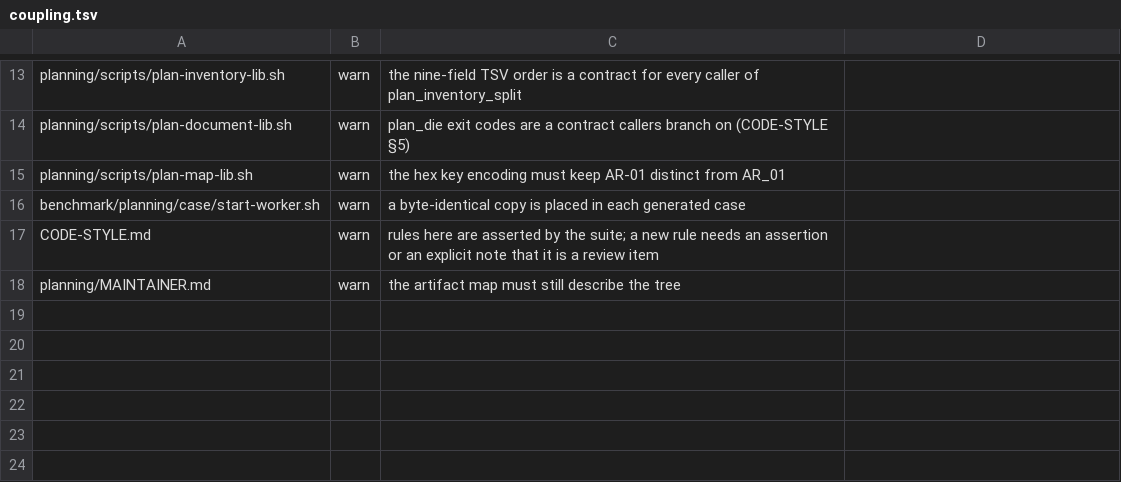
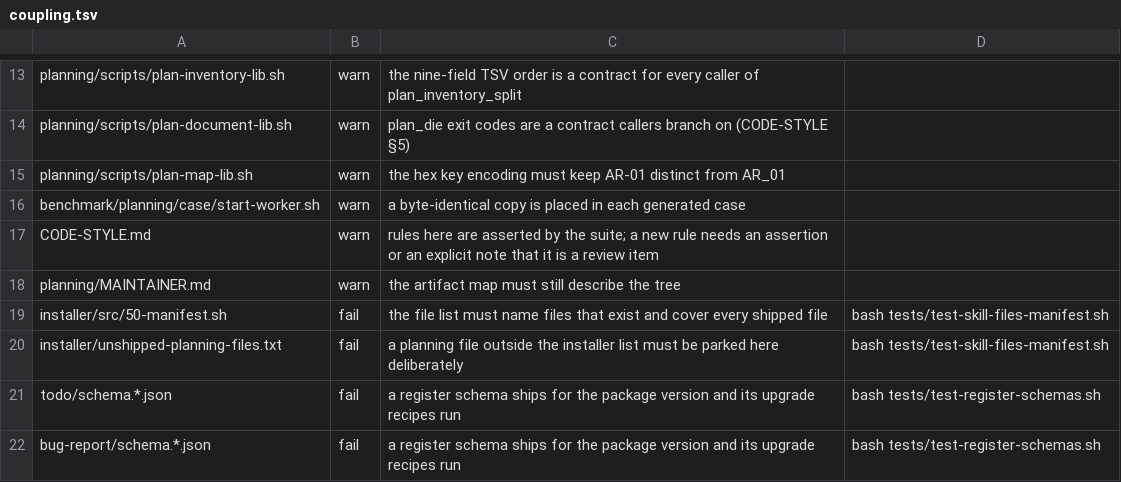
Before and after one commit to tschallacka/ai-skills, a TSV file: coupling.tsv, drawn as a sheet; only a part is shown, gaps mark what is left out.

Commit message:
installer: verify the skill_files() list instead of deriving it
Reverts the derived schema filename. skill_files() is a hand list on purpose --
the planning arm is a second copy of PACKAGE-MANIFEST.txt and the duplication is
the cross-check -- so the answer to a version bump is a test that reads the list,
not a list that computes itself.

tests/test-skill-files-manifest.sh checks it in both directions for every skill:
every name skill_files() promises exists on disk, and every tracked skill file
either ships or has a stated reason not to. The reasons are rules, not names, so
a new compiler input or a new deviation example is covered while a new script is
not. It runs in the suite and as npm prepack, so a broken list cannot be packed.

Eight mutations, all caught: a renamed schema, a misspelled entry, a deleted
script, an unlisted new file in a register skill, an unlisted new planning test,
a case arm that stops matching, a stale parked entry, and an exemption rule
widened to cover everything. One initially passed -- existence was being asked of
git ls-files, so an unstaged rename looked fine; it asks the filesystem now.

The check surfaced 42 planning files that no install delivers, 35 of them tests.
The split is historical, not a rule, so they are parked in
installer/unshipped-planning-files.txt as a ratchet -- entries leave by being
registered for shipping, and a stale one fails -- and the decision is recorded as
T25 rather than guessed at here. An earlier attempt to sort them automatically
(a test reaching outside planning/ cannot run from an install) was unsound: 23 of
the 35 shipped tests match that too.

```diff
--- a/coupling.tsv
+++ b/coupling.tsv
@@ -18 +18,5 @@ CODE-STYLE.md	warn	rules here are asserted by the suite; a new rule needs an ass
 planning/MAINTAINER.md	warn	the artifact map must still describe the tree	
+installer/src/50-manifest.sh	fail	the file list must name files that exist and cover every shipped file	bash tests/test-skill-files-manifest.sh
+installer/unshipped-planning-files.txt	fail	a planning file outside the installer list must be parked here deliberately	bash tests/test-skill-files-manifest.sh
+todo/schema.*.json	fail	a register schema ships for the package version and its upgrade recipes run	bash tests/test-register-schemas.sh
+bug-report/schema.*.json	fail	a register schema ships for the package version and its upgrade recipes run	bash tests/test-register-schemas.sh
```
Also changed, not shown: 7 other files.
